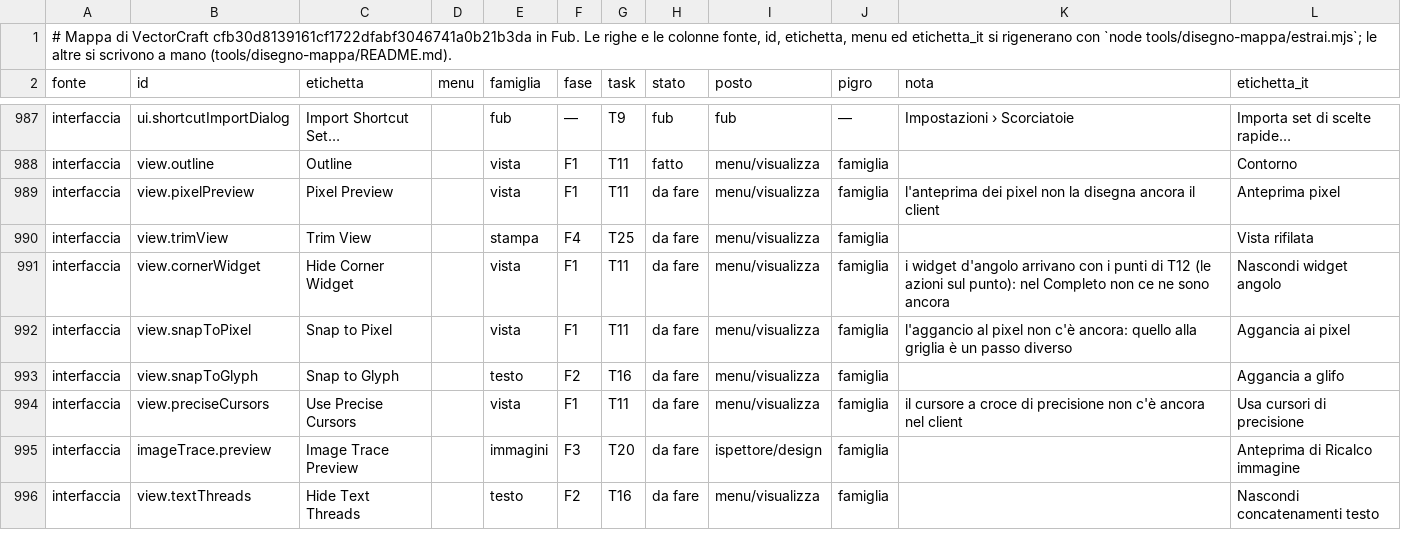
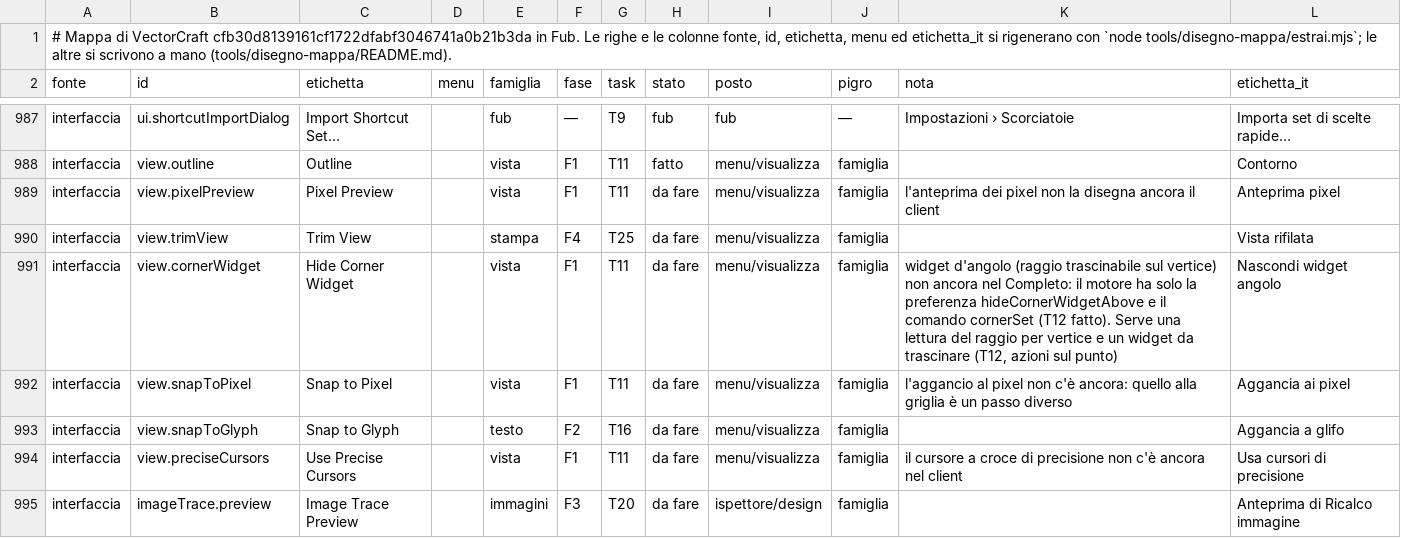
Before and after one commit to Fubeo/Fub, a TSV file: crates/fub-disegno/mappa.tsv, drawn as a sheet; only a part is shown, gaps mark what is left out; the shorter side is filled out with more unchanged rows.

Commit message:
docs(disegno): nota del widget d'angolo, ancora assente nel Completo (T11)

```diff
--- a/crates/fub-disegno/mappa.tsv
+++ b/crates/fub-disegno/mappa.tsv
@@ -990,3 +990,3 @@ interfaccia	view.pixelPreview	Pixel Preview		vista	F1	T11	da fare	menu/visualizz
 interfaccia	view.trimView	Trim View		stampa	F4	T25	da fare	menu/visualizza	famiglia		Vista rifilata
-interfaccia	view.cornerWidget	Hide Corner Widget		vista	F1	T11	da fare	menu/visualizza	famiglia	i widget d'angolo arrivano con i punti di T12 (le azioni sul punto): nel Completo non ce ne sono ancora	Nascondi widget angolo
+interfaccia	view.cornerWidget	Hide Corner Widget		vista	F1	T11	da fare	menu/visualizza	famiglia	widget d'angolo (raggio trascinabile sul vertice) non ancora nel Completo: il motore ha solo la preferenza hideCornerWidgetAbove e il comando cornerSet (T12 fatto). Serve una lettura del raggio per vertice e un widget da trascinare (T12, azioni sul punto)	Nascondi widget angolo
 interfaccia	view.snapToPixel	Snap to Pixel		vista	F1	T11	da fare	menu/visualizza	famiglia	l'aggancio al pixel non c'è ancora: quello alla griglia è un passo diverso	Aggancia ai pixel
```
